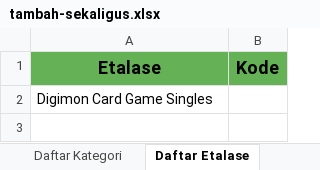
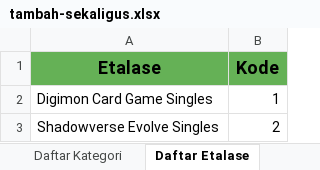
Before and after one commit to Retorikal/sellerutils, an Excel workbook: workspace/static/tambah-sekaligus.xlsx, sheet Daftar Etalase, drawn as a sheet; values as stored, in another font and other column widths than the file's, no borders; the diff names each change by its address in the sheet, - before the commit and + after, or states it on an @@ line.

```diff
--- a/workspace/static/tambah-sekaligus.xlsx (sheet Daftar Etalase)
+++ b/workspace/static/tambah-sekaligus.xlsx (sheet Daftar Etalase)
-B2 (Kode): (empty)
+B2 (Kode): 1
+row 3: Shadowverse Evolve Singles | 2
```
Also changed, not shown: sheet ISI Template Impor Produk, 8 other files.
